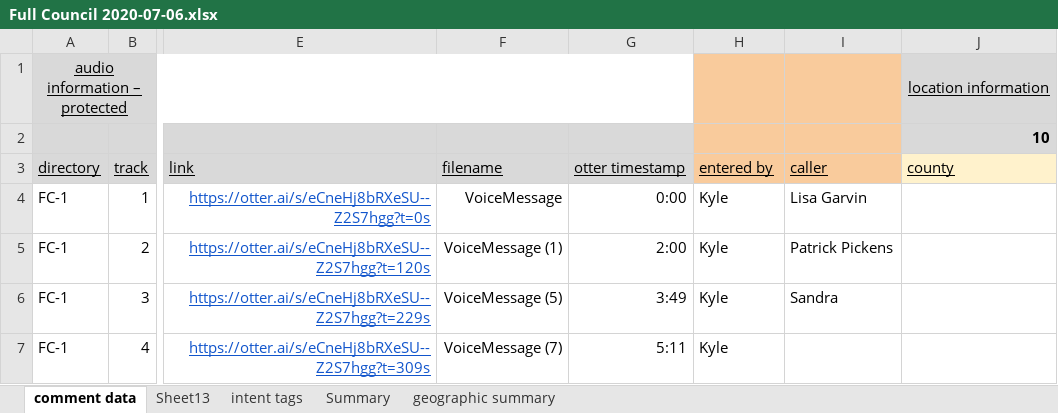
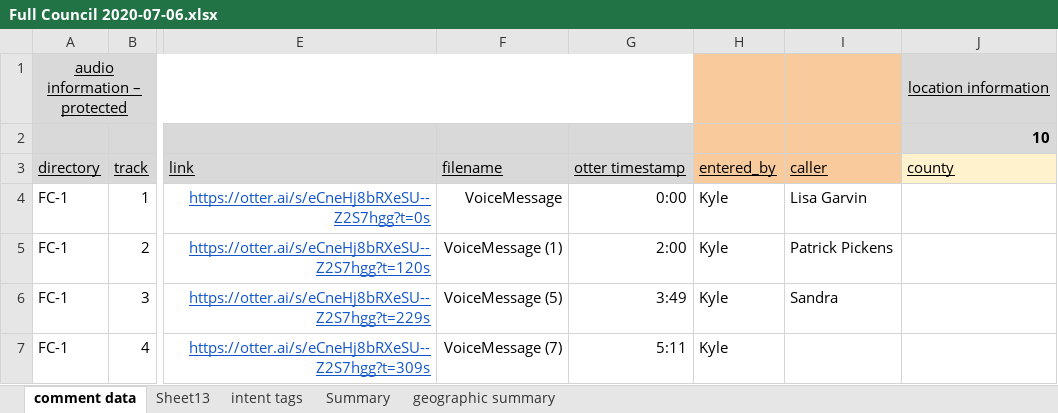
Before and after one commit to azraelgnosis/public_comment, an Excel workbook: instance/Full Council 2020-07-06.xlsx, sheet comment data, drawn as a sheet; only a part is shown, gaps mark what is left out; values as stored, in another font and other column widths than the file's, no borders; conditional formats not drawn; the diff covers the shown part only; the diff names each change by its address in the sheet, - before the commit and + after, or states it on an @@ line.

Commit message:
Update update_table() some

```diff
--- a/instance/Full Council 2020-07-06.xlsx (sheet comment data)
+++ b/instance/Full Council 2020-07-06.xlsx (sheet comment data)
-H3: entered by
+H3: entered_by
```
Also changed, not shown: 56 edited cells elsewhere in this sheet, 5 other files.
